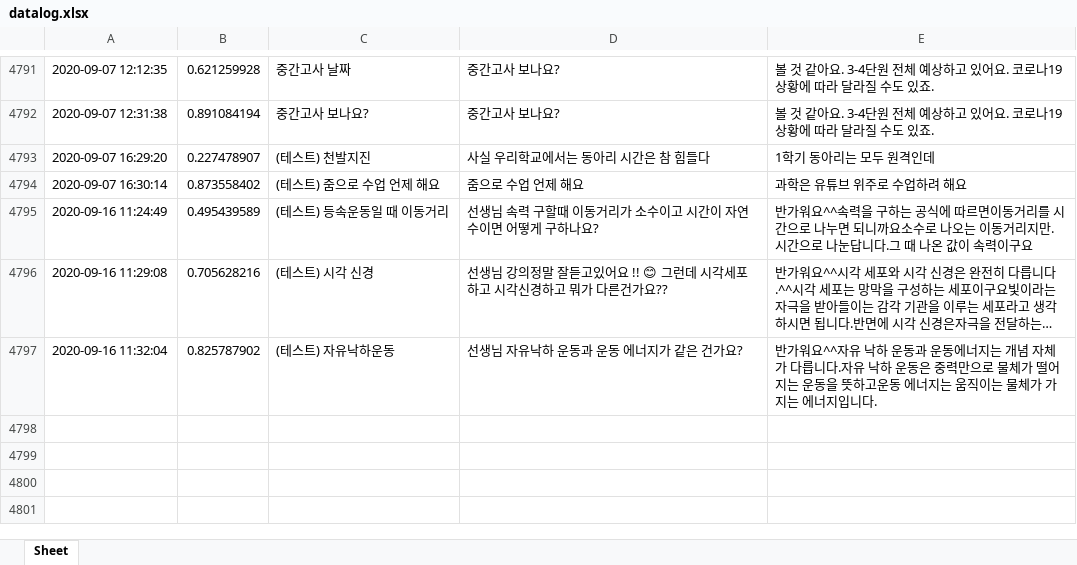
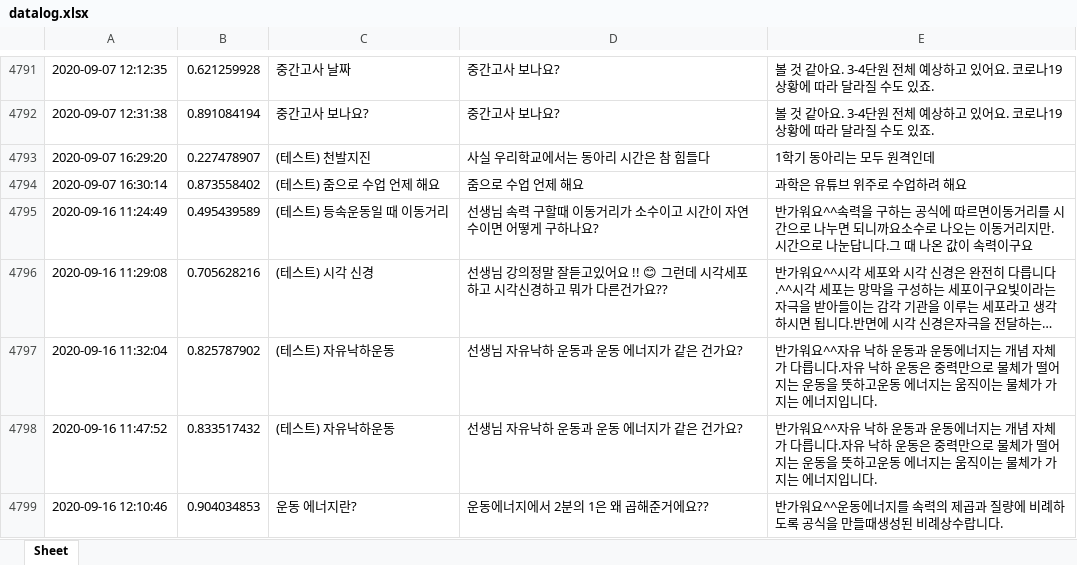
Before and after one commit to kungmo/faq_chatbot_science_3rd, an Excel workbook: data/datalog.xlsx, sheet Sheet, drawn as a sheet; only a part is shown, gaps mark what is left out; long unchanged cells end in …; values as stored, in another font and other column widths than the file's, no borders; the diff names each change by its address in the sheet, - before the commit and + after, or states it on an @@ line.

Commit message:
챗봇 업데이트 11 (입출력 버그 고친 후 챗봇 운영 datalog.xlsx 업데이트 20200916)

```diff
--- a/data/datalog.xlsx (sheet Sheet)
+++ b/data/datalog.xlsx (sheet Sheet)
+row 4798: 2020-09-16 11:47:52 | 0.833517432 | (테스트) 자유낙하운동 | 선생님 자유낙하 운동과 운동 에너지가 같은 건가요? | 반가워요^^자유 낙하 운동과 운동에너지는 개념 자체가 다릅니다.자유 낙하 운동은 중력만으로 물체가 떨어지는 운동을 뜻하고운동 에너지는 움직이는 물체가 가지는 에너지입니다.
+row 4799: 2020-09-16 12:10:46 | 0.904034853 | 운동 에너지란? | 운동에너지에서 2분의 1은 왜 곱해준거에요?? | 반가워요^^운동에너지를 속력의 제곱과 질량에 비례하도록 공식을 만들때생성된 비례상수랍니다.
```
Also changed, not shown: 1 other file.
